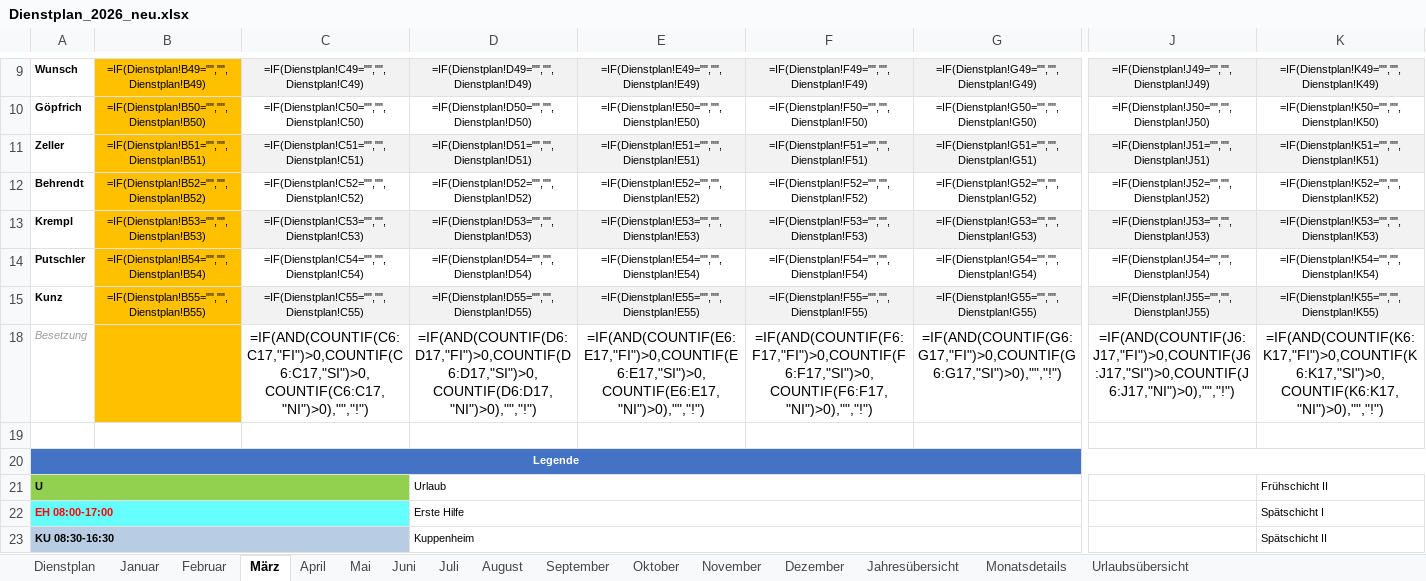
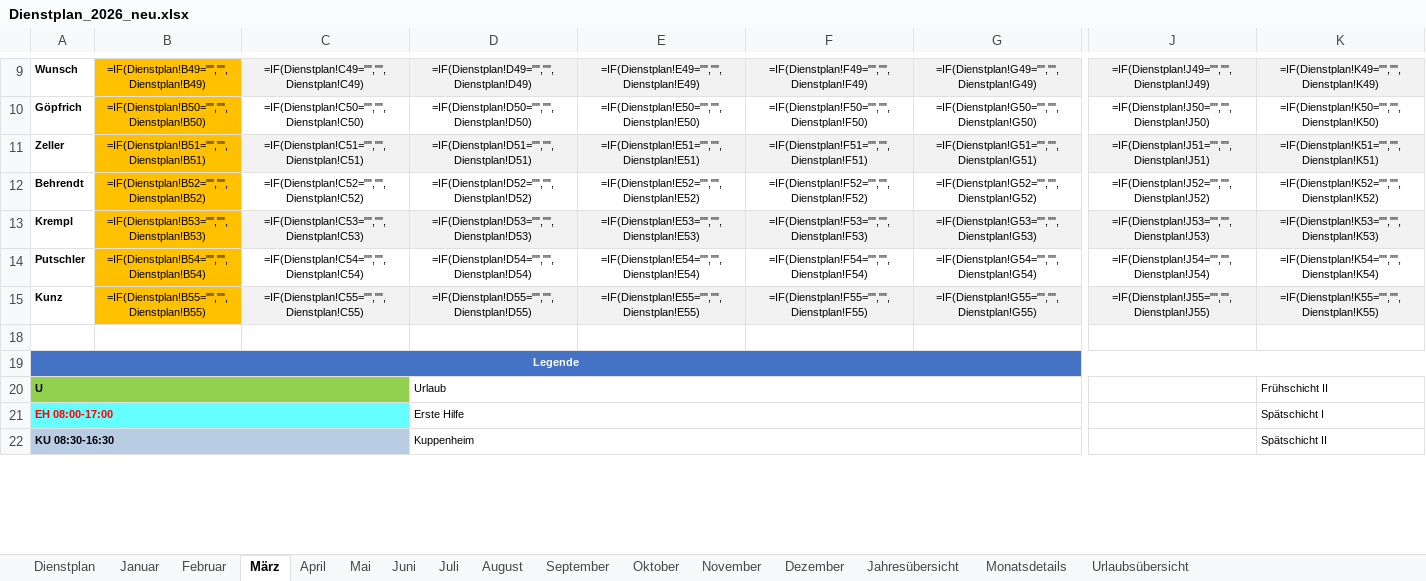
Before and after one commit to Bas1cally/Dienstplan, an Excel workbook: Dienstplan_2026_neu.xlsx, sheet März, drawn as a sheet; only a part is shown, gaps mark what is left out; values as stored, in another font and other column widths than the file's, no borders; formulas without a stored value are shown as written; conditional formats not drawn; rows hold the shown columns only; the diff names each change by its address in the sheet, - before the commit and + after, or states it on an @@ line.

```diff
--- a/Dienstplan_2026_neu.xlsx (sheet März)
+++ b/Dienstplan_2026_neu.xlsx (sheet März)
-row 18: Besetzung |  | =IF(AND(COUNTIF(C6:C17,"FI")>0,COUNTIF(C6:C17,"SI")>0,COUNTIF(C6:C17,"NI")>0),"","!") | =IF(AND(COUNTIF(D6:D17,"FI")>0,COUNTIF(D6:D17,"SI")>0,COUNTIF(D6:D17,"NI")>0),"","!") | =IF(AND(COUNTIF(E6:E17,"FI")>0,COUNTIF(E6:E17,"SI")>0,COUNTIF(E6:E17,"NI")>0),"","!") | =IF(AND(COUNTIF(F6:F17,"FI")>0,COUNTIF(F6:F17,"SI")>0,COUNTIF(F6:F17,"NI")>0),"","!") | =IF(AND(COUNTIF(G6:G17,"FI")>0,COUNTIF(G6:G17,"SI")>0),"","!") | =IF(AND(COUNTIF(J6:J17,"FI")>0,COUNTIF(J6:J17,"SI")>0,COUNTIF(J6:J17,"NI")>0),"","!") | =IF(AND(COUNTIF(K6:K17,"FI")>0,COUNTIF(K6:K17,"SI")>0,COUNTIF(K6:K17,"NI")>0),"","!")
```
Also changed, not shown: sheet Juli, sheet September, sheet Oktober, sheet Dezember, sheet November, sheet Juni, 5 more sheets, 1 other file.
